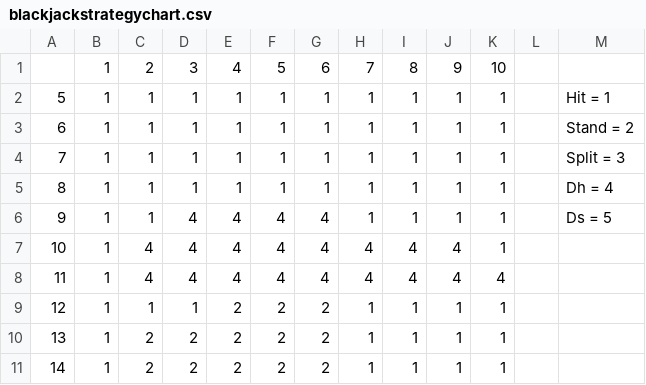
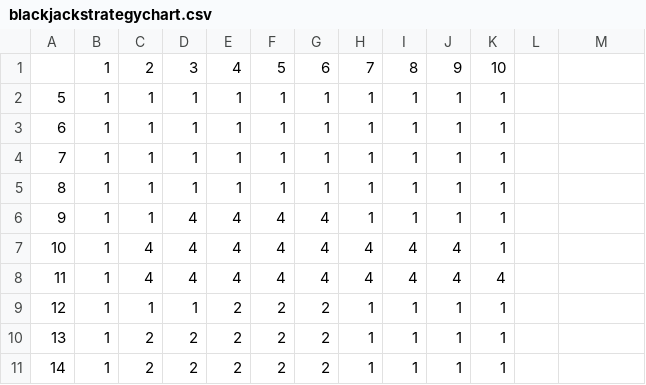
Before and after one commit to RochesterinNYC/BlackjackStrategyTester, a CSV file: blackjackstrategychart.csv, drawn as a sheet; only a part is shown.

```diff
--- a/blackjackstrategychart.csv
+++ b/blackjackstrategychart.csv
@@ -1,7 +1,7 @@
 ,1,2,3,4,5,6,7,8,9,10,,
-5,1,1,1,1,1,1,1,1,1,1,,Hit = 1
-6,1,1,1,1,1,1,1,1,1,1,,Stand = 2
-7,1,1,1,1,1,1,1,1,1,1,,Split = 3
-8,1,1,1,1,1,1,1,1,1,1,,Dh = 4
-9,1,1,4,4,4,4,1,1,1,1,,Ds = 5
+5,1,1,1,1,1,1,1,1,1,1,,
+6,1,1,1,1,1,1,1,1,1,1,,
+7,1,1,1,1,1,1,1,1,1,1,,
+8,1,1,1,1,1,1,1,1,1,1,,
+9,1,1,4,4,4,4,1,1,1,1,,
 10,1,4,4,4,4,4,4,4,4,1,,
```
Also changed, not shown: 4 other files.
